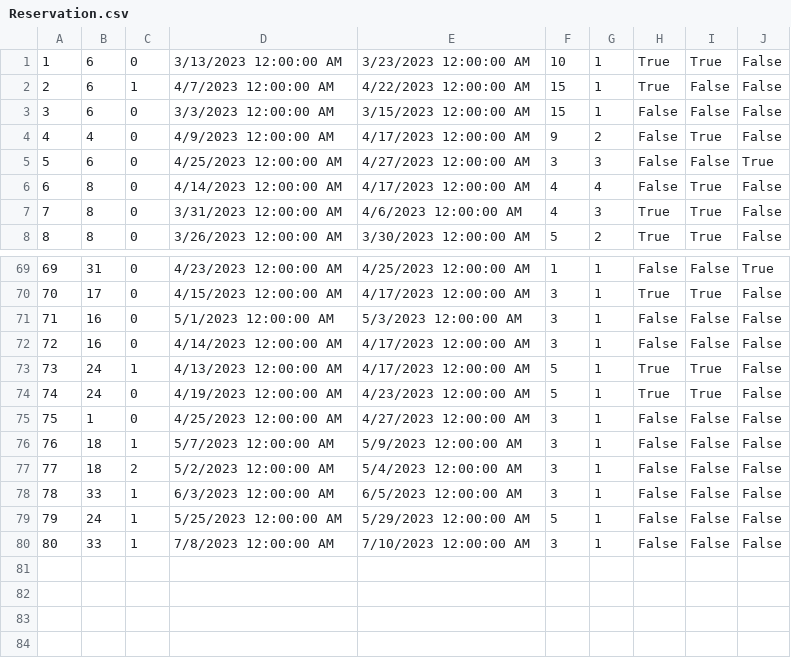
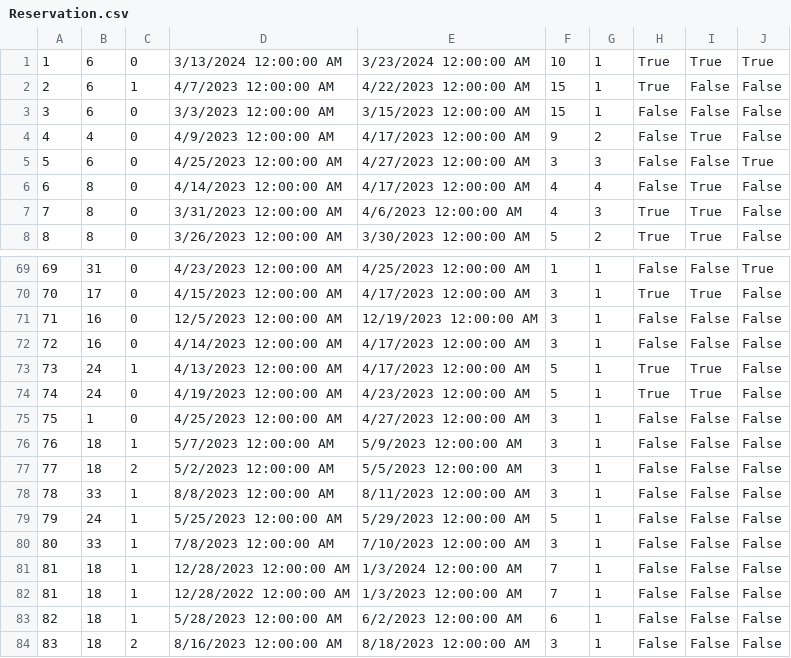
Before and after one commit to MilosMilutinovic01/SIMS-HCI-Project-Group-5-Team-B, a CSV file: SIMS-HCI-Project-Group-5-Team-B/Resources/Data/Reservation.csv, drawn as a sheet; only a part is shown, gaps mark what is left out.

```diff
--- a/SIMS-HCI-Project-Group-5-Team-B/Resources/Data/Reservation.csv
+++ b/SIMS-HCI-Project-Group-5-Team-B/Resources/Data/Reservation.csv
@@ -1,2 +1,2 @@
-1|6|0|3/13/2023 12:00:00 AM|3/23/2023 12:00:00 AM|10|1|True|True|False
+1|6|0|3/13/2024 12:00:00 AM|3/23/2024 12:00:00 AM|10|1|True|True|True
 2|6|1|4/7/2023 12:00:00 AM|4/22/2023 12:00:00 AM|15|1|True|False|False
@@ -70,3 +70,3 @@
 70|17|0|4/15/2023 12:00:00 AM|4/17/2023 12:00:00 AM|3|1|True|True|False
-71|16|0|5/1/2023 12:00:00 AM|5/3/2023 12:00:00 AM|3|1|False|False|False
+71|16|0|12/5/2023 12:00:00 AM|12/19/2023 12:00:00 AM|3|1|False|False|False
 72|16|0|4/14/2023 12:00:00 AM|4/17/2023 12:00:00 AM|3|1|False|False|False
@@ -76,5 +76,9 @@
 76|18|1|5/7/2023 12:00:00 AM|5/9/2023 12:00:00 AM|3|1|False|False|False
-77|18|2|5/2/2023 12:00:00 AM|5/4/2023 12:00:00 AM|3|1|False|False|False
-78|33|1|6/3/2023 12:00:00 AM|6/5/2023 12:00:00 AM|3|1|False|False|False
+77|18|2|5/2/2023 12:00:00 AM|5/5/2023 12:00:00 AM|3|1|False|False|False
+78|33|1|8/8/2023 12:00:00 AM|8/11/2023 12:00:00 AM|3|1|False|False|False
 79|24|1|5/25/2023 12:00:00 AM|5/29/2023 12:00:00 AM|5|1|False|False|False
 80|33|1|7/8/2023 12:00:00 AM|7/10/2023 12:00:00 AM|3|1|False|False|False
+81|18|1|12/28/2023 12:00:00 AM|1/3/2024 12:00:00 AM|7|1|False|False|False
+81|18|1|12/28/2022 12:00:00 AM|1/3/2023 12:00:00 AM|7|1|False|False|False
+82|18|1|5/28/2023 12:00:00 AM|6/2/2023 12:00:00 AM|6|1|False|False|False
+83|18|2|8/16/2023 12:00:00 AM|8/18/2023 12:00:00 AM|3|1|False|False|False
```
Also changed, not shown: SIMS-HCI-Project-Group-5-Team-B/Resources/Data/Renovation.csv, SIMS-HCI-Project-Group-5-Team-B/Resources/Data/ReservationChangeRequest.csv, 12 other files.
